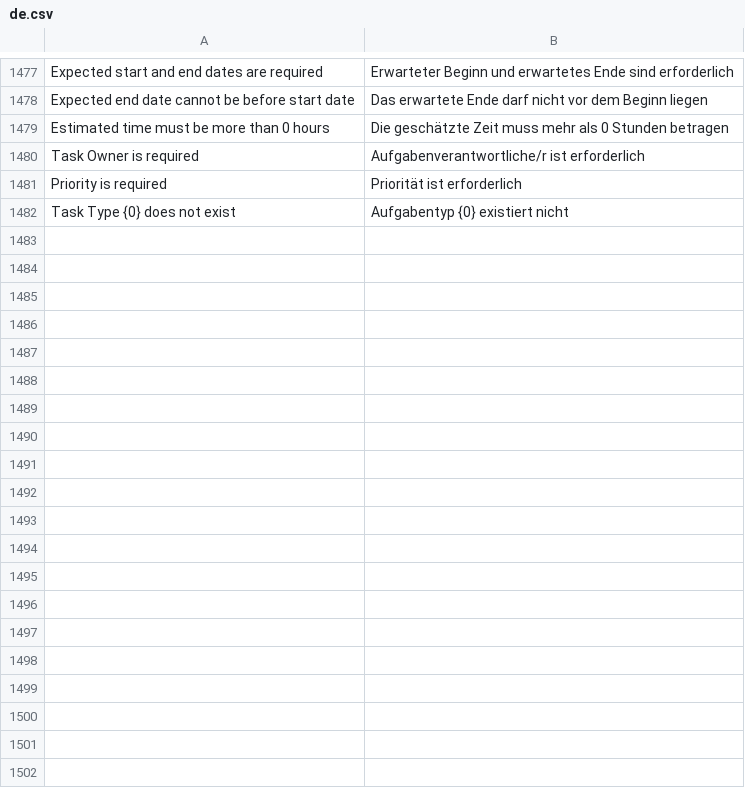
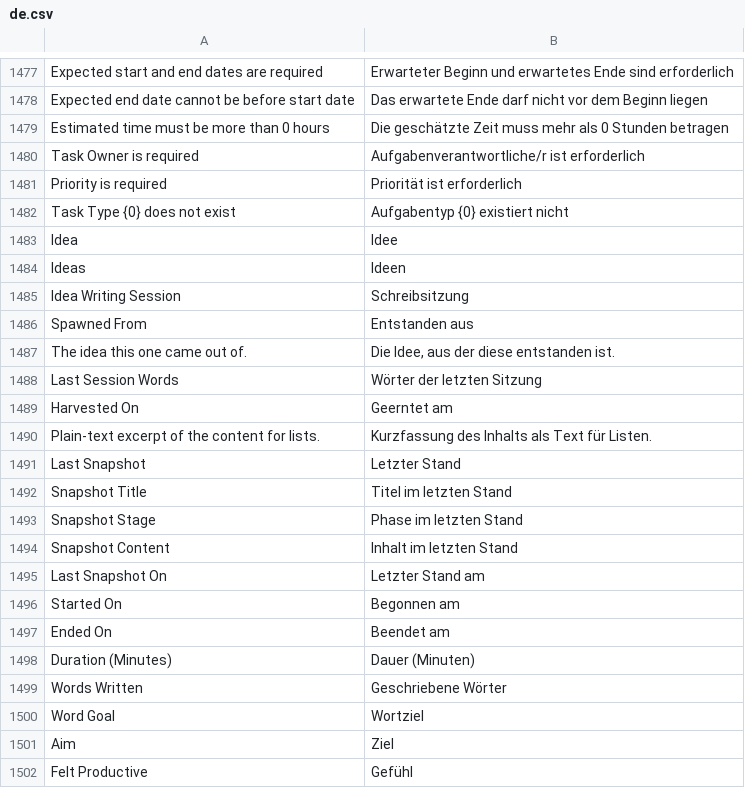
Before and after one commit to phamos-eu/phamos, a CSV file: phamos/translations/de.csv, drawn as a sheet; only a part is shown, gaps mark what is left out; the diff covers the shown part only.

```diff
--- a/phamos/translations/de.csv
+++ b/phamos/translations/de.csv
@@ -1482 +1482,21 @@ Priority is required,Priorität ist erforderlich
 Task Type {0} does not exist,Aufgabentyp {0} existiert nicht
+Idea,Idee
+Ideas,Ideen
+Idea Writing Session,Schreibsitzung
+Spawned From,Entstanden aus
+The idea this one came out of.,"Die Idee, aus der diese entstanden ist."
+Last Session Words,Wörter der letzten Sitzung
+Harvested On,Geerntet am
+Plain-text excerpt of the content for lists.,Kurzfassung des Inhalts als Text für Listen.
+Last Snapshot,Letzter Stand
+Snapshot Title,Titel im letzten Stand
+Snapshot Stage,Phase im letzten Stand
+Snapshot Content,Inhalt im letzten Stand
+Last Snapshot On,Letzter Stand am
+Started On,Begonnen am
+Ended On,Beendet am
+Duration (Minutes),Dauer (Minuten)
+Words Written,Geschriebene Wörter
+Word Goal,Wortziel
+Aim,Ziel
+Felt Productive,Gefühl
```
Also changed, not shown: 29 added rows elsewhere in this file, 11 other files.
